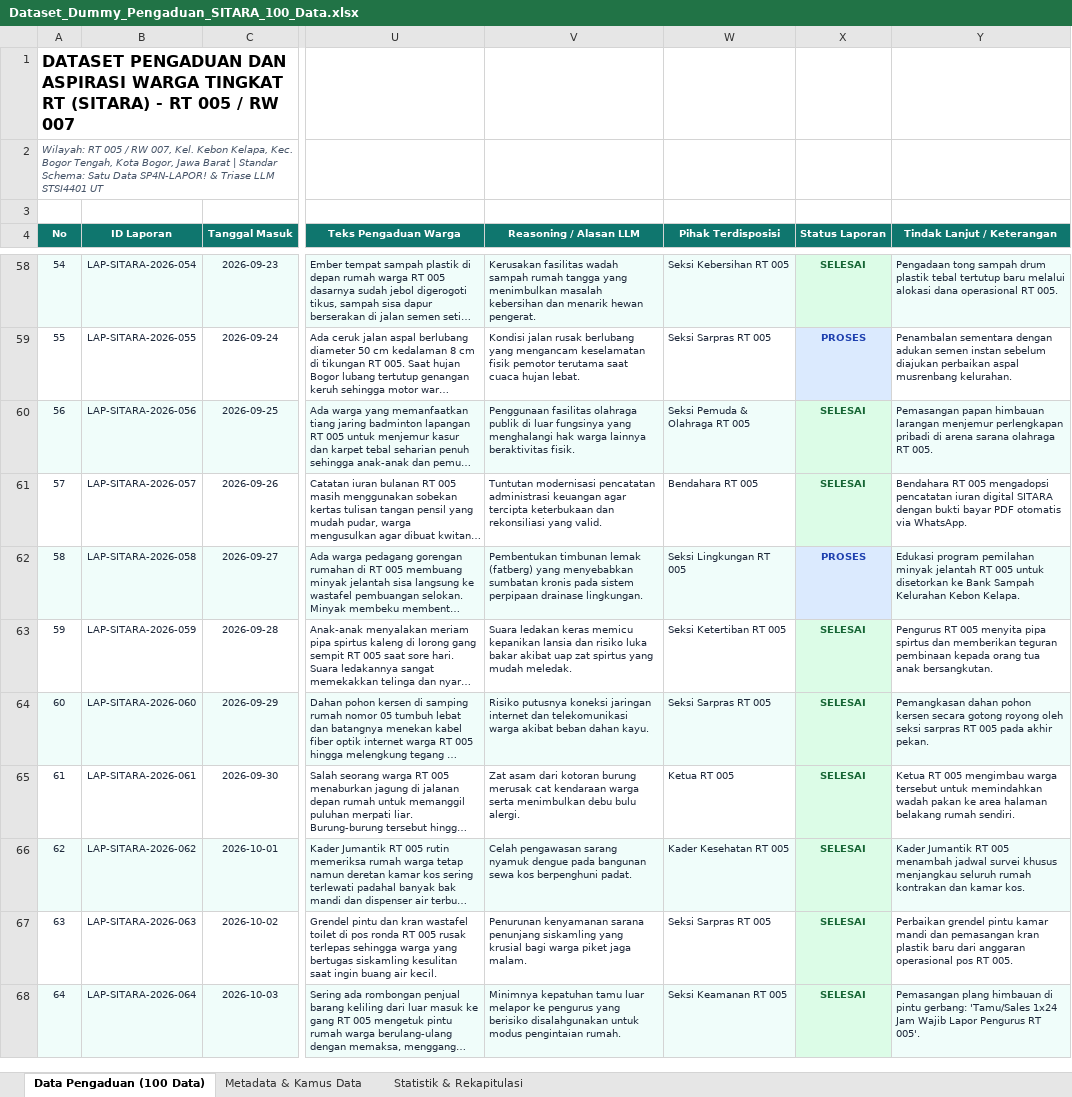
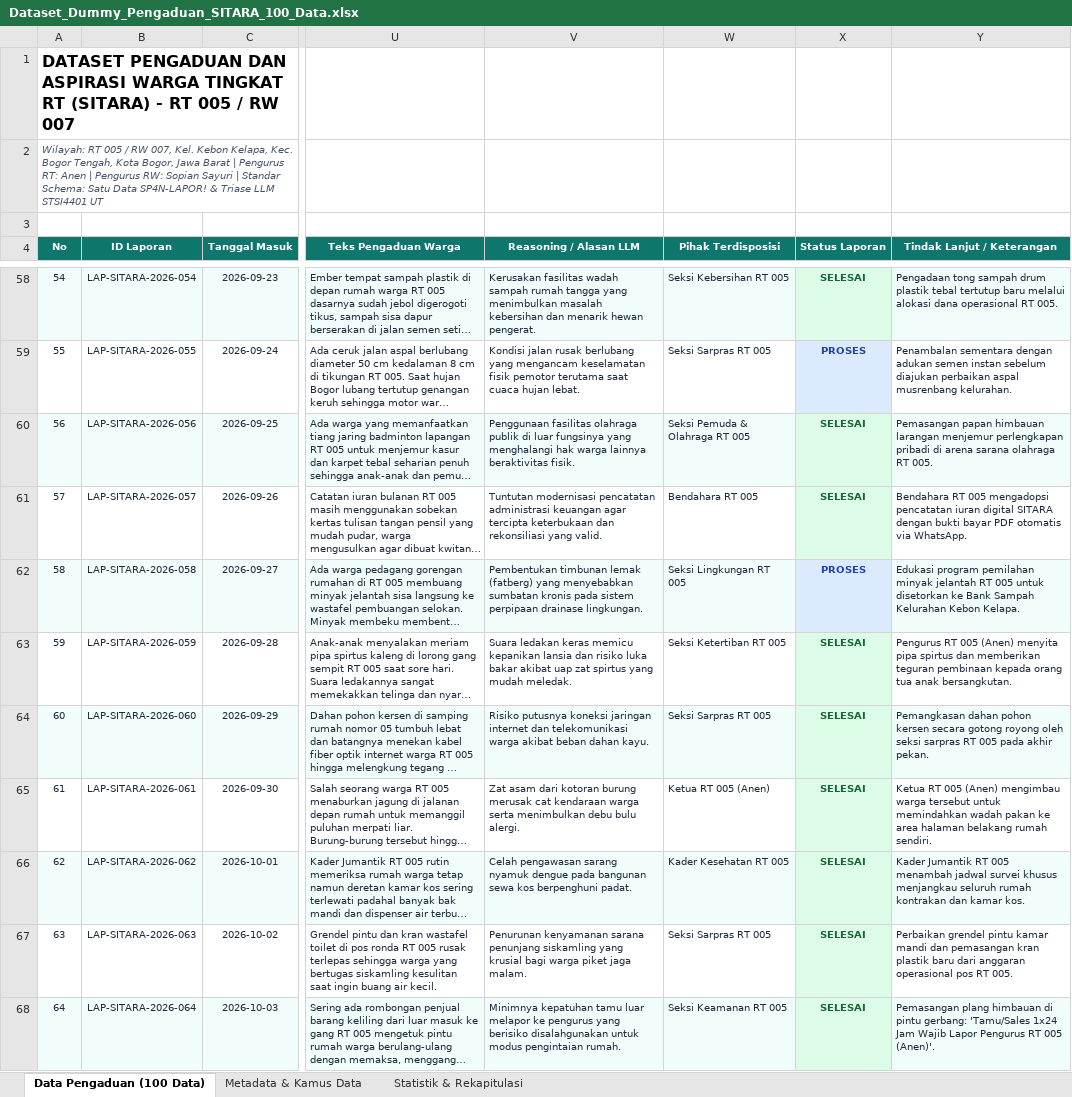
Before and after one commit to otaruram/SITARA, an Excel workbook: Dataset_Dummy_Pengaduan_SITARA_100_Data.xlsx, sheet Data Pengaduan (100 Data), drawn as a sheet; only a part is shown, gaps mark what is left out; long unchanged cells end in …; values as stored, in another font and other column widths than the file's, no borders; the diff covers the shown part only; the diff names each change by its address in the sheet, - before the commit and + after, or states it on an @@ line.

```diff
--- a/Dataset_Dummy_Pengaduan_SITARA_100_Data.xlsx (sheet Data Pengaduan (100 Data))
+++ b/Dataset_Dummy_Pengaduan_SITARA_100_Data.xlsx (sheet Data Pengaduan (100 Data))
-A2 (No): …Barat | Standar Schema:…
+A2 (No): …Barat | Pengurus RT: Anen | Pengurus RW: Sopian Sayuri | Standar Schema:…
-Y63 (Tindak Lanjut / Keterangan): …RT 005 menyita pipa…
+Y63 (Tindak Lanjut / Keterangan): …RT 005 (Anen) menyita pipa…
-W65 (Pihak Terdisposisi): Ketua RT 005
+W65 (Pihak Terdisposisi): Ketua RT 005 (Anen)
-Y65 (Tindak Lanjut / Keterangan): …RT 005 mengimbau warga…
+Y65 (Tindak Lanjut / Keterangan): …RT 005 (Anen) mengimbau warga…
-Y68 (Tindak Lanjut / Keterangan): …Pengurus RT 005'.
+Y68 (Tindak Lanjut / Keterangan): …Pengurus RT 005 (Anen)'.
```
Also changed, not shown: 58 edited cells elsewhere in this sheet, sheet Metadata & Kamus Data, sheet Statistik & Rekapitulasi, fe/public/Dataset_Dummy_Pengaduan_SITARA_100_Data.xlsx, 18 other files.
